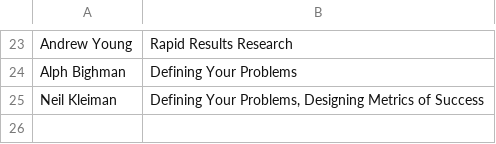
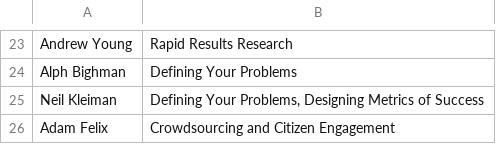
Before and after one commit to sahuguet/govlab-academy-gallery, a CSV file: people.csv, drawn as a sheet; only a part is shown, gaps mark what is left out.

Commit message:
Update people.csv

```diff
--- a/people.csv
+++ b/people.csv
@@ -25 +25,2 @@ Alph Bighman|Defining Your Problems
 Neil Kleiman|Defining Your Problems, Designing Metrics of Success
+Adam Felix|Crowdsourcing and Citizen Engagement
```
